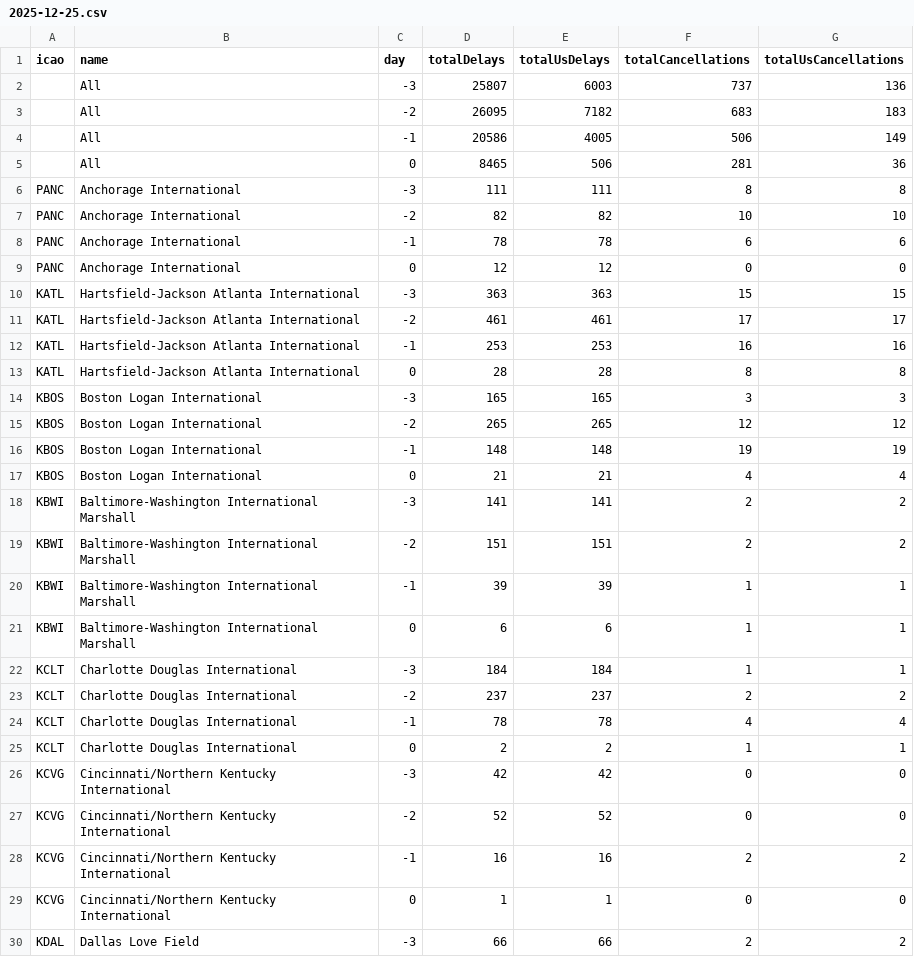
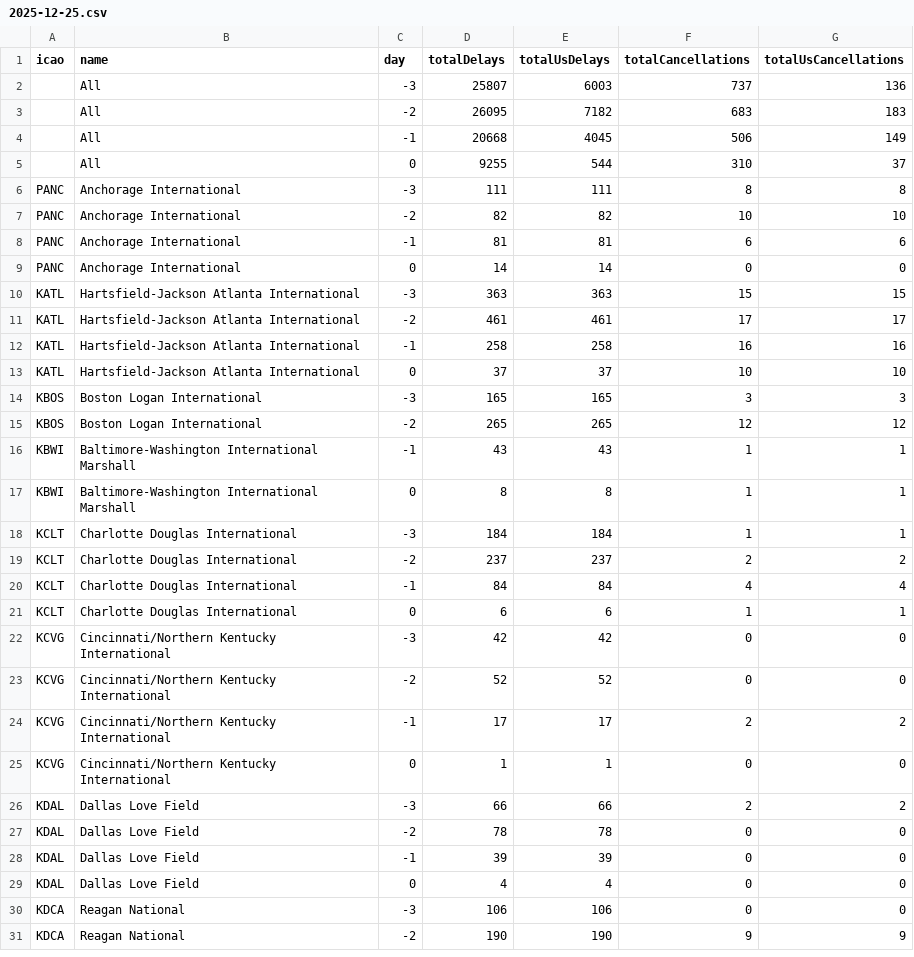
Before and after one commit to erxclau/flightaware, a CSV file: 2025-12-25.csv, drawn as a sheet; only a part is shown; the shorter side is filled out with more unchanged rows; the diff covers the shown part only.

```diff
--- a/2025-12-25.csv
+++ b/2025-12-25.csv
@@ -3,27 +3,23 @@ icao,name,day,totalDelays,totalUsDelays,totalCancellations,totalUsCancellations
 ,All,-2,26095,7182,683,183
-,All,-1,20586,4005,506,149
-,All,0,8465,506,281,36
+,All,-1,20668,4045,506,149
+,All,0,9255,544,310,37
 PANC,Anchorage International,-3,111,111,8,8
 PANC,Anchorage International,-2,82,82,10,10
-PANC,Anchorage International,-1,78,78,6,6
-PANC,Anchorage International,0,12,12,0,0
+PANC,Anchorage International,-1,81,81,6,6
+PANC,Anchorage International,0,14,14,0,0
 KATL,Hartsfield-Jackson Atlanta International,-3,363,363,15,15
 KATL,Hartsfield-Jackson Atlanta International,-2,461,461,17,17
-KATL,Hartsfield-Jackson Atlanta International,-1,253,253,16,16
-KATL,Hartsfield-Jackson Atlanta International,0,28,28,8,8
+KATL,Hartsfield-Jackson Atlanta International,-1,258,258,16,16
+KATL,Hartsfield-Jackson Atlanta International,0,37,37,10,10
 KBOS,Boston Logan International,-3,165,165,3,3
 KBOS,Boston Logan International,-2,265,265,12,12
-KBOS,Boston Logan International,-1,148,148,19,19
-KBOS,Boston Logan International,0,21,21,4,4
-KBWI,Baltimore-Washington International Marshall,-3,141,141,2,2
-KBWI,Baltimore-Washington International Marshall,-2,151,151,2,2
-KBWI,Baltimore-Washington International Marshall,-1,39,39,1,1
-KBWI,Baltimore-Washington International Marshall,0,6,6,1,1
+KBWI,Baltimore-Washington International Marshall,-1,43,43,1,1
+KBWI,Baltimore-Washington International Marshall,0,8,8,1,1
 KCLT,Charlotte Douglas International,-3,184,184,1,1
 KCLT,Charlotte Douglas International,-2,237,237,2,2
-KCLT,Charlotte Douglas International,-1,78,78,4,4
-KCLT,Charlotte Douglas International,0,2,2,1,1
+KCLT,Charlotte Douglas International,-1,84,84,4,4
+KCLT,Charlotte Douglas International,0,6,6,1,1
 KCVG,Cincinnati/Northern Kentucky International,-3,42,42,0,0
 KCVG,Cincinnati/Northern Kentucky International,-2,52,52,0,0
-KCVG,Cincinnati/Northern Kentucky International,-1,16,16,2,2
+KCVG,Cincinnati/Northern Kentucky International,-1,17,17,2,2
 KCVG,Cincinnati/Northern Kentucky International,0,1,1,0,0
```
Also changed, not shown: 4 added rows and 94 edited cells elsewhere in this file.
